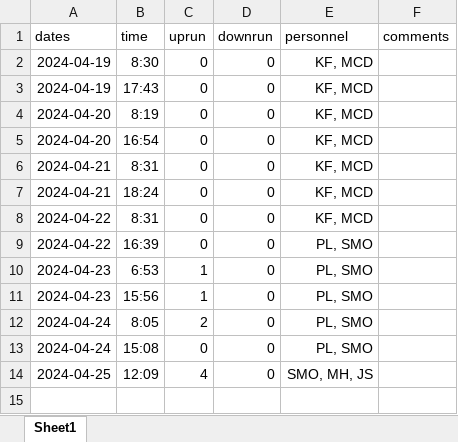
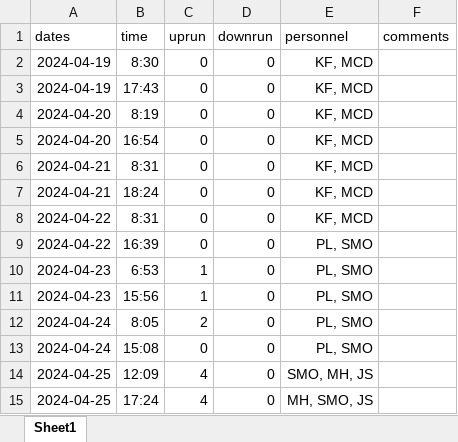
Before and after one commit to SummitLakeNRD/widgetUpdate, an Excel workbook: fishDataSheet.xlsx, sheet Sheet1, drawn as a sheet; values as stored, in another font and other column widths than the file's, no borders; the diff names each change by its address in the sheet, - before the commit and + after, or states it on an @@ line.

```diff
--- a/fishDataSheet.xlsx (sheet Sheet1)
+++ b/fishDataSheet.xlsx (sheet Sheet1)
+row 15: 2024-04-25 | 17:24 | 4 | 0 | MH, SMO, JS
```
Also changed, not shown: 2 other files.
